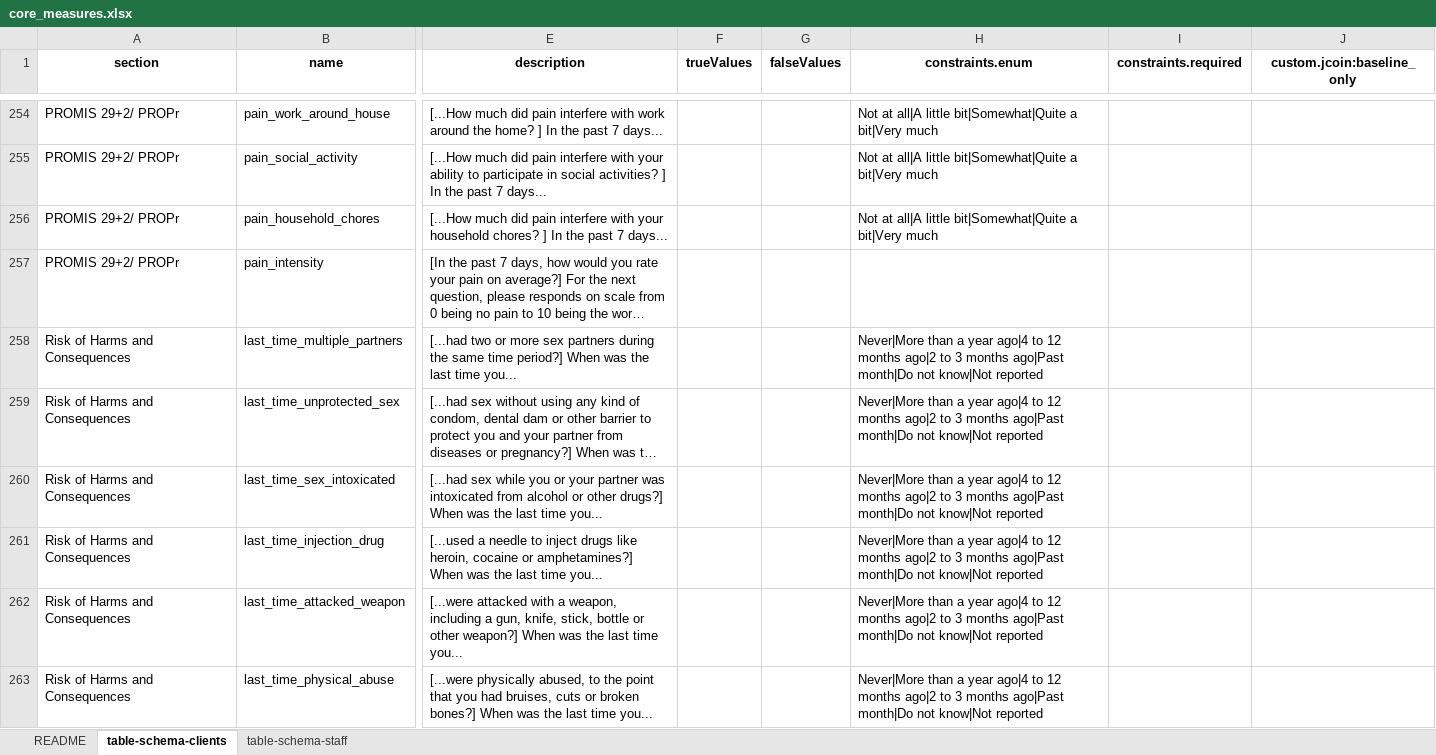
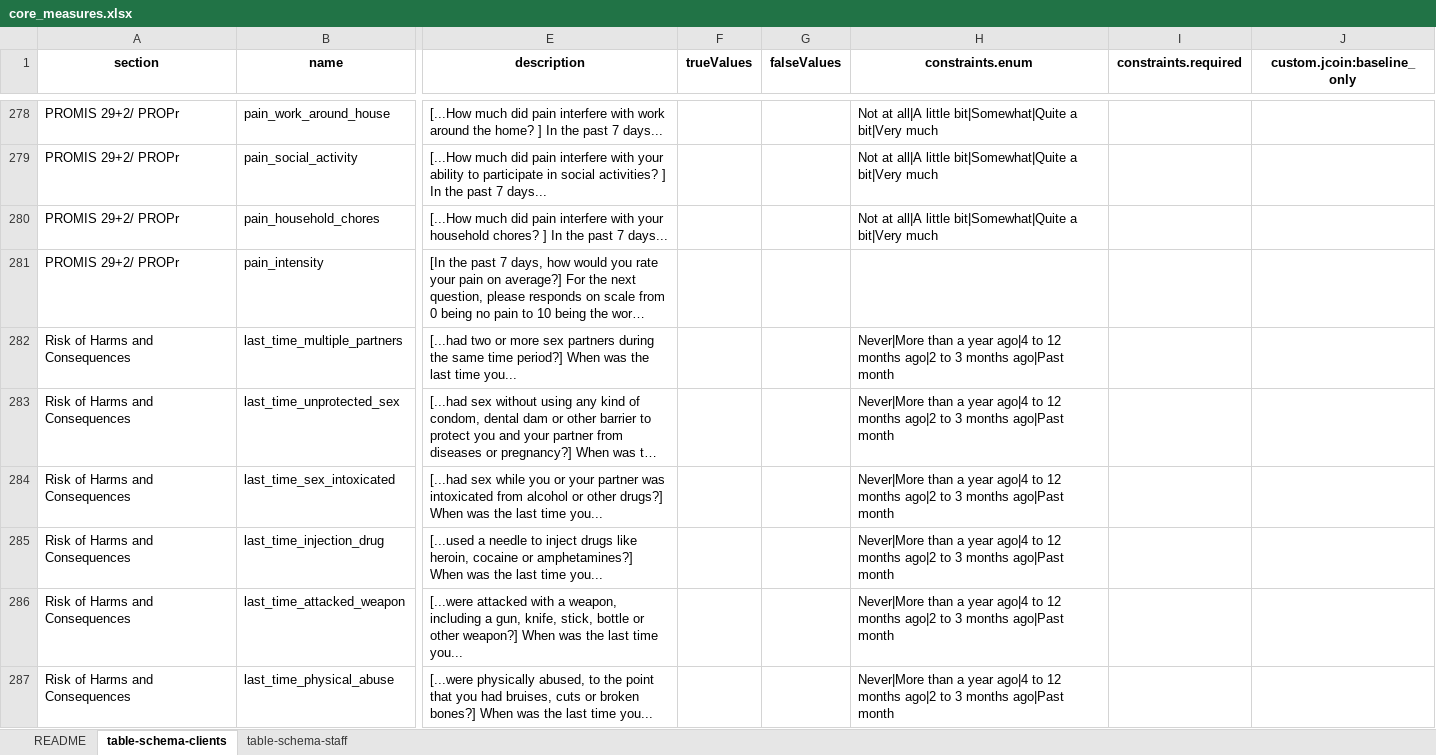
Before and after one commit to jcoin-maarc/JCOIN-core-measures, an Excel workbook: xlsx/core_measures.xlsx, sheet table-schema-clients, drawn as a sheet; only a part is shown, gaps mark what is left out; long unchanged cells end in …; values as stored, in another font and other column widths than the file's, no borders; addresses are those after the commit; the diff covers the shown part only; the diff names each change by its address in the sheet, - before the commit and + after, or states it on an @@ line.

```diff
--- a/xlsx/core_measures.xlsx (sheet table-schema-clients)
+++ b/xlsx/core_measures.xlsx (sheet table-schema-clients)
-H282:H287 (constraints.enum): …months ago|Past month|Do not know|Not reported
+H282:H287 (constraints.enum): …months ago|Past month
```
Also changed, not shown: 24 added rows and 27 edited cells elsewhere in this sheet, 6 other files.
